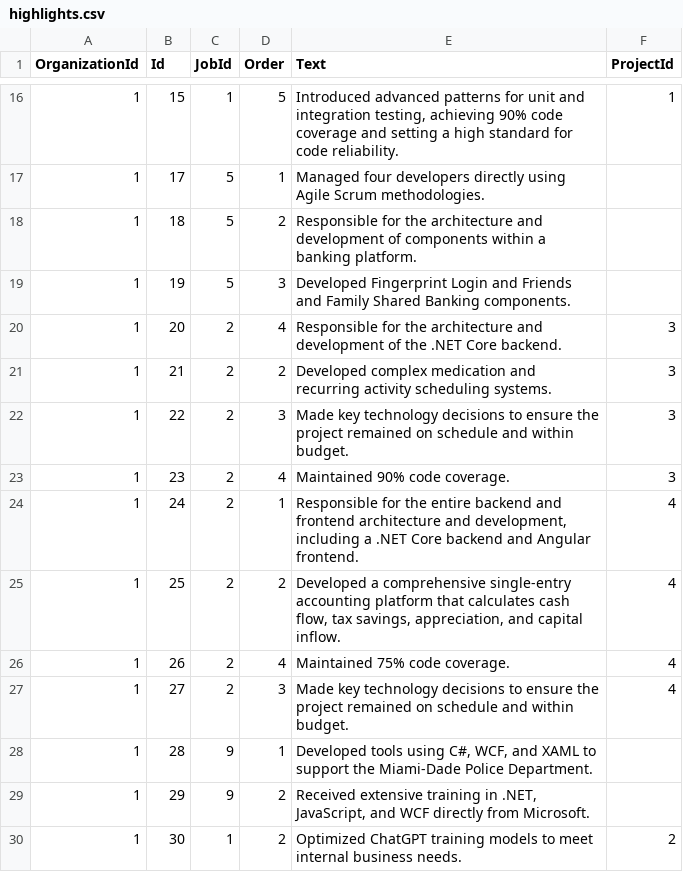
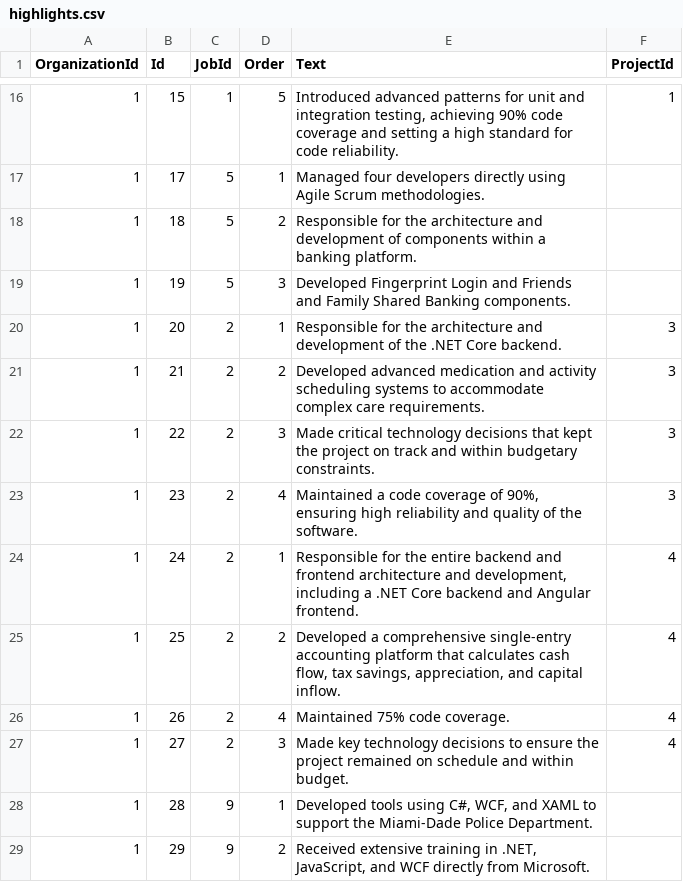
Before and after one commit to rodmjay/ResumePro, a CSV file: ResumePro/Seeding/csv/highlights.csv, drawn as a sheet; only a part is shown, gaps mark what is left out; the shorter side is filled out with more unchanged rows.

```diff
--- a/ResumePro/Seeding/csv/highlights.csv
+++ b/ResumePro/Seeding/csv/highlights.csv
@@ -19,6 +19,6 @@
 1,19,5,3,"Developed Fingerprint Login and Friends and Family Shared Banking components."
-1,20,2,4,"Responsible for the architecture and development of the .NET Core backend.",3
-1,21,2,2,"Developed complex medication and recurring activity scheduling systems.",3
-1,22,2,3,"Made key technology decisions to ensure the project remained on schedule and within budget.",3
-1,23,2,4,"Maintained 90% code coverage.",3
+1,20,2,1,"Responsible for the architecture and development of the .NET Core backend.",3
+1,21,2,2,"Developed advanced medication and activity scheduling systems to accommodate complex care requirements.",3
+1,22,2,3,"Made critical technology decisions that kept the project on track and within budgetary constraints.",3
+1,23,2,4,"Maintained a code coverage of 90%, ensuring high reliability and quality of the software.",3
 1,24,2,1,"Responsible for the entire backend and frontend architecture and development, including a .NET Core backend and Angular frontend.",4
```
Also changed, not shown: ResumePro/Seeding/csv/projects.csv, 45 other files.
